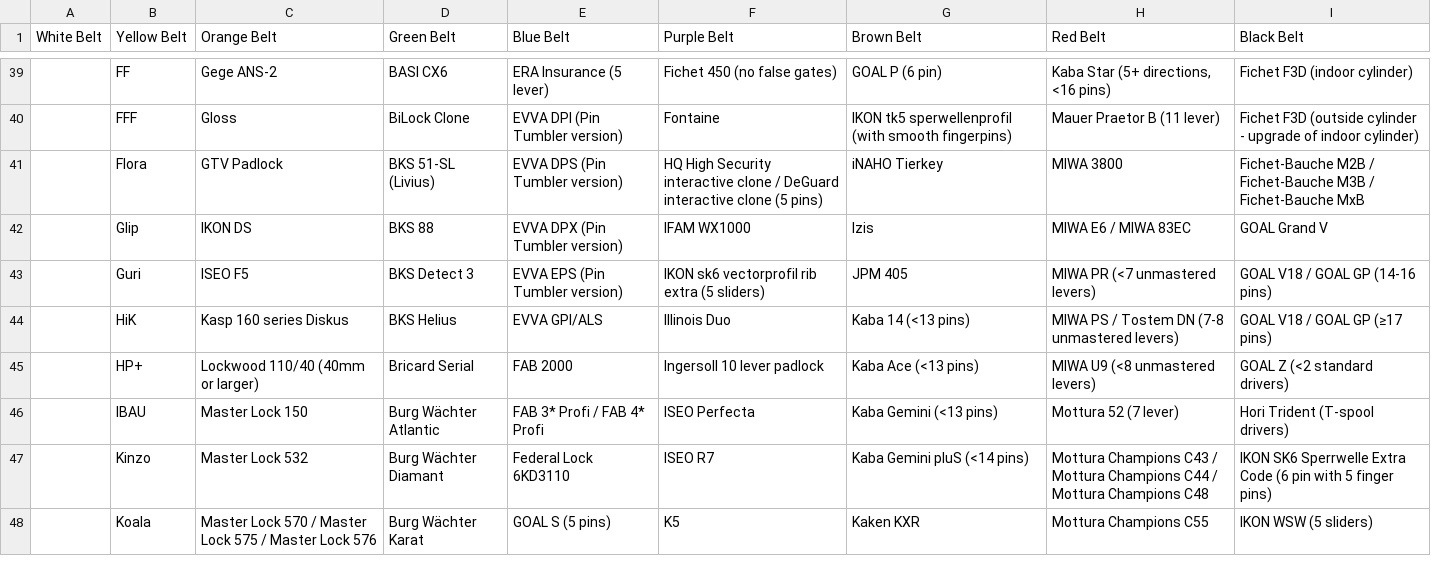
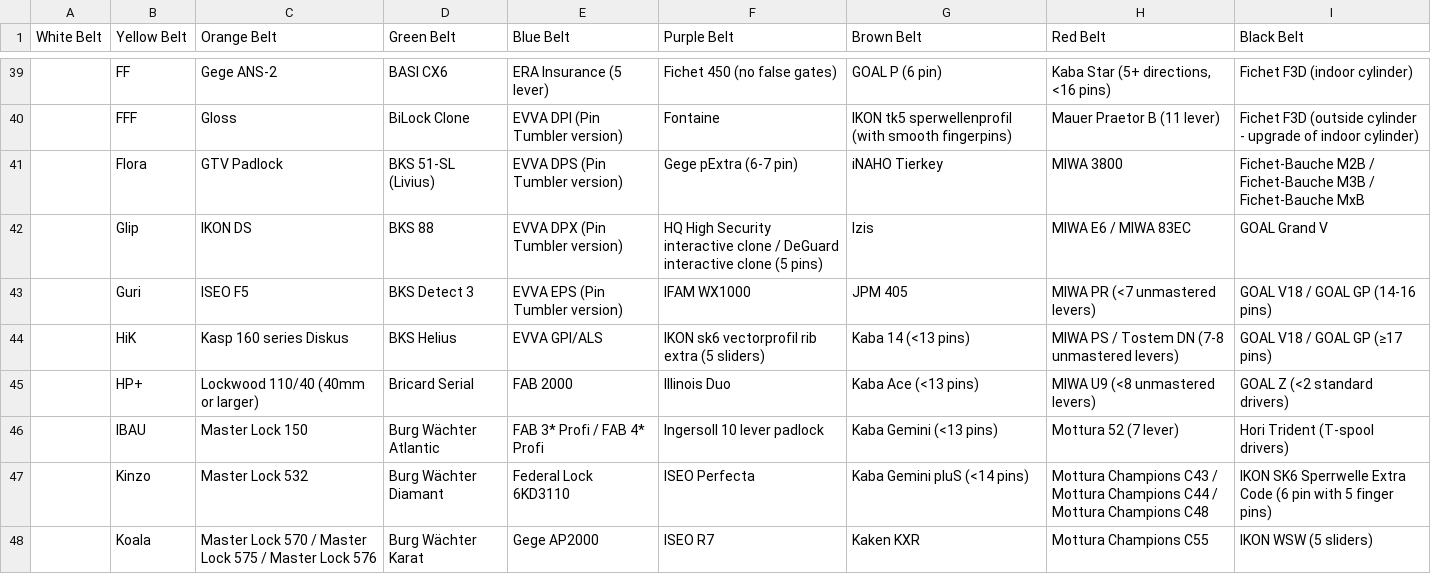
Before and after one commit to Lockpickers-United/lpu-belt-explorer, a CSV file: columnView.csv, drawn as a sheet; only a part is shown, gaps mark what is left out; the diff covers the shown part only.

```diff
--- a/columnView.csv
+++ b/columnView.csv
@@ -40,9 +40,9 @@
 ,FFF,Gloss,"BiLock Clone","EVVA DPI (Pin Tumbler version)",Fontaine,"IKON tk5 sperwellenprofil (with smooth fingerpins)","Mauer Praetor B (11 lever)","Fichet F3D (outside cylinder - upgrade of indoor cylinder)"
-,Flora,"GTV Padlock","BKS 51-SL (Livius)","EVVA DPS (Pin Tumbler version)","HQ High Security interactive clone / DeGuard interactive clone (5 pins)","iNAHO Tierkey","MIWA 3800","Fichet-Bauche M2B / Fichet-Bauche M3B / Fichet-Bauche MxB"
-,Glip,"IKON DS","BKS 88","EVVA DPX (Pin Tumbler version)","IFAM WX1000",Izis,"MIWA E6 / MIWA 83EC","GOAL Grand V"
-,Guri,"ISEO F5","BKS Detect 3","EVVA EPS (Pin Tumbler version)","IKON sk6 vectorprofil rib extra (5 sliders)","JPM 405","MIWA PR (<7 unmastered levers)","GOAL V18 / GOAL GP (14-16 pins)"
-,HiK,"Kasp 160 series Diskus","BKS Helius","EVVA GPI/ALS","Illinois Duo","Kaba 14 (<13 pins)","MIWA PS / Tostem DN (7-8 unmastered levers)","GOAL V18 / GOAL GP (≥17 pins)"
-,HP+,"Lockwood 110/40 (40mm or larger)","Bricard Serial","FAB 2000","Ingersoll 10 lever padlock","Kaba Ace (<13 pins)","MIWA U9 (<8 unmastered levers)","GOAL Z (<2 standard drivers)"
-,IBAU,"Master Lock 150","Burg Wächter Atlantic","FAB 3* Profi / FAB 4* Profi","ISEO Perfecta","Kaba Gemini (<13 pins)","Mottura 52 (7 lever)","Hori Trident (T-spool drivers)"
-,Kinzo,"Master Lock 532","Burg Wächter Diamant","Federal Lock 6KD3110","ISEO R7","Kaba Gemini pluS (<14 pins)","Mottura Champions C43 / Mottura Champions C44 / Mottura Champions C48","IKON SK6 Sperrwelle Extra Code (6 pin with 5 finger pins)"
-,Koala,"Master Lock 570 / Master Lock 575 / Master Lock 576","Burg Wächter Karat","GOAL S (5 pins)",K5,"Kaken KXR","Mottura Champions C55","IKON WSW (5 sliders)"
+,Flora,"GTV Padlock","BKS 51-SL (Livius)","EVVA DPS (Pin Tumbler version)","Gege pExtra (6-7 pin)","iNAHO Tierkey","MIWA 3800","Fichet-Bauche M2B / Fichet-Bauche M3B / Fichet-Bauche MxB"
+,Glip,"IKON DS","BKS 88","EVVA DPX (Pin Tumbler version)","HQ High Security interactive clone / DeGuard interactive clone (5 pins)",Izis,"MIWA E6 / MIWA 83EC","GOAL Grand V"
+,Guri,"ISEO F5","BKS Detect 3","EVVA EPS (Pin Tumbler version)","IFAM WX1000","JPM 405","MIWA PR (<7 unmastered levers)","GOAL V18 / GOAL GP (14-16 pins)"
+,HiK,"Kasp 160 series Diskus","BKS Helius","EVVA GPI/ALS","IKON sk6 vectorprofil rib extra (5 sliders)","Kaba 14 (<13 pins)","MIWA PS / Tostem DN (7-8 unmastered levers)","GOAL V18 / GOAL GP (≥17 pins)"
+,HP+,"Lockwood 110/40 (40mm or larger)","Bricard Serial","FAB 2000","Illinois Duo","Kaba Ace (<13 pins)","MIWA U9 (<8 unmastered levers)","GOAL Z (<2 standard drivers)"
+,IBAU,"Master Lock 150","Burg Wächter Atlantic","FAB 3* Profi / FAB 4* Profi","Ingersoll 10 lever padlock","Kaba Gemini (<13 pins)","Mottura 52 (7 lever)","Hori Trident (T-spool drivers)"
+,Kinzo,"Master Lock 532","Burg Wächter Diamant","Federal Lock 6KD3110","ISEO Perfecta","Kaba Gemini pluS (<14 pins)","Mottura Champions C43 / Mottura Champions C44 / Mottura Champions C48","IKON SK6 Sperrwelle Extra Code (6 pin with 5 finger pins)"
+,Koala,"Master Lock 570 / Master Lock 575 / Master Lock 576","Burg Wächter Karat","Gege AP2000","ISEO R7","Kaken KXR","Mottura Champions C55","IKON WSW (5 sliders)"
```
Also changed, not shown: 19 edited cells elsewhere in this file, data.csv, media.csv, 5 other files.
